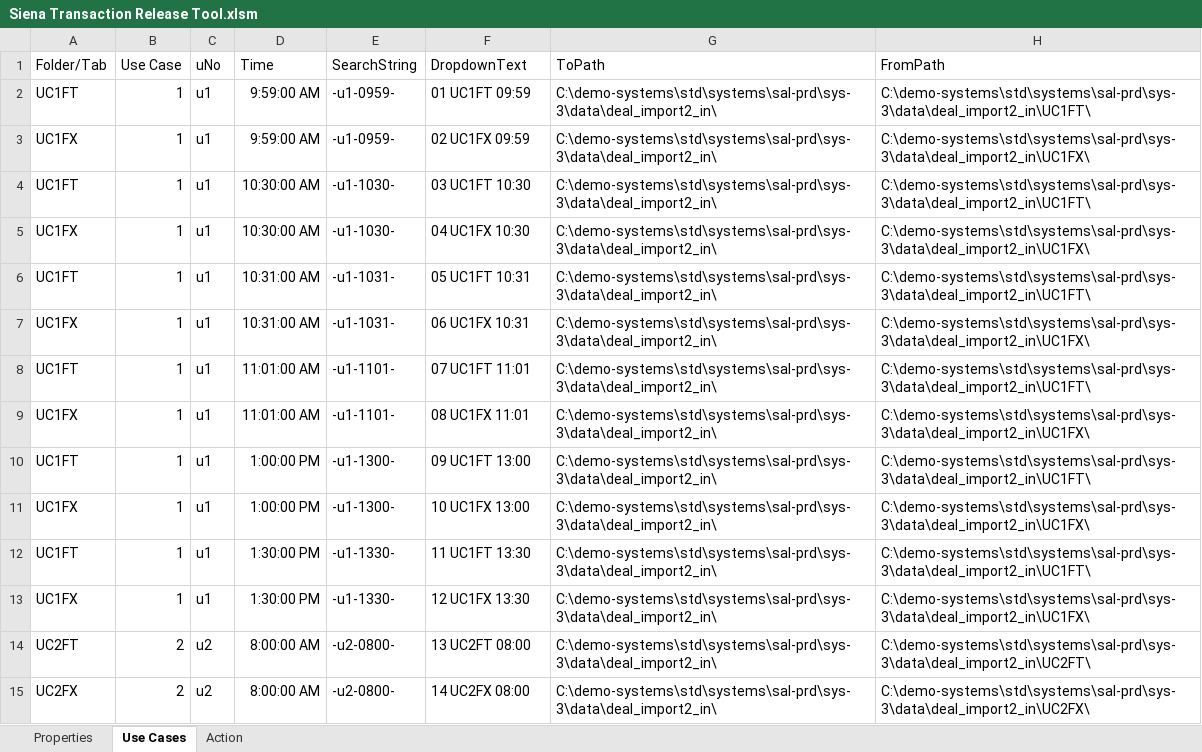
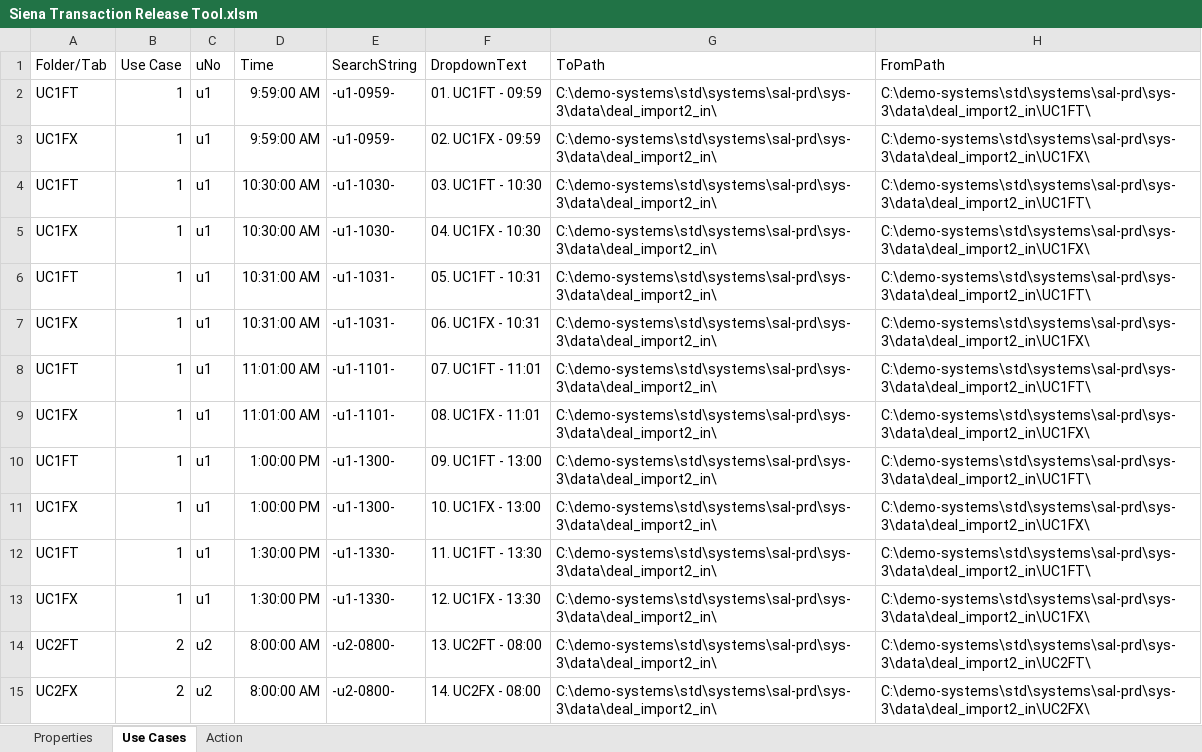
Before and after one commit to mt1976/DEMOXMLSTATIC, an Excel workbook: Prospects/HomeSend/Siena Transaction Generator/Siena Transaction Release Tool.xlsm, sheet Use Cases, drawn as a sheet; only a part is shown; values as stored, in another font and other column widths than the file's, no borders; the diff covers the shown part only; the diff names each change by its address in the sheet, - before the commit and + after, or states it on an @@ line.

```diff
--- a/Prospects/HomeSend/Siena Transaction Generator/Siena Transaction Release Tool.xlsm (sheet Use Cases)
+++ b/Prospects/HomeSend/Siena Transaction Generator/Siena Transaction Release Tool.xlsm (sheet Use Cases)
-F2 (DropdownText): 01 UC1FT 09:59
+F2 (DropdownText): 01. UC1FT - 09:59
-F3 (DropdownText): 02 UC1FX 09:59
+F3 (DropdownText): 02. UC1FX - 09:59
-F4 (DropdownText): 03 UC1FT 10:30
+F4 (DropdownText): 03. UC1FT - 10:30
-F5 (DropdownText): 04 UC1FX 10:30
+F5 (DropdownText): 04. UC1FX - 10:30
-F6 (DropdownText): 05 UC1FT 10:31
+F6 (DropdownText): 05. UC1FT - 10:31
-F7 (DropdownText): 06 UC1FX 10:31
+F7 (DropdownText): 06. UC1FX - 10:31
-F8 (DropdownText): 07 UC1FT 11:01
+F8 (DropdownText): 07. UC1FT - 11:01
-F9 (DropdownText): 08 UC1FX 11:01
+F9 (DropdownText): 08. UC1FX - 11:01
-F10 (DropdownText): 09 UC1FT 13:00
+F10 (DropdownText): 09. UC1FT - 13:00
-F11 (DropdownText): 10 UC1FX 13:00
+F11 (DropdownText): 10. UC1FX - 13:00
-F12 (DropdownText): 11 UC1FT 13:30
+F12 (DropdownText): 11. UC1FT - 13:30
-F13 (DropdownText): 12 UC1FX 13:30
+F13 (DropdownText): 12. UC1FX - 13:30
-F14 (DropdownText): 13 UC2FT 08:00
+F14 (DropdownText): 13. UC2FT - 08:00
-F15 (DropdownText): 14 UC2FX 08:00
+F15 (DropdownText): 14. UC2FX - 08:00
```
Also changed, not shown: 1 added row, 2 removed rows and 14 edited cells elsewhere in this sheet, sheet Action, formulas that keep their value, hidden cells.
